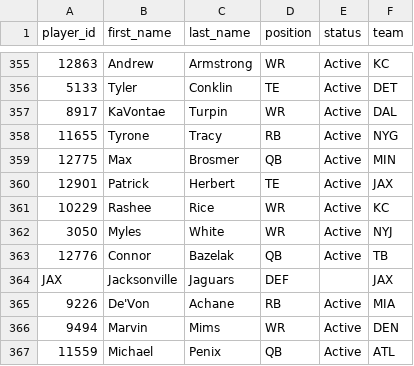
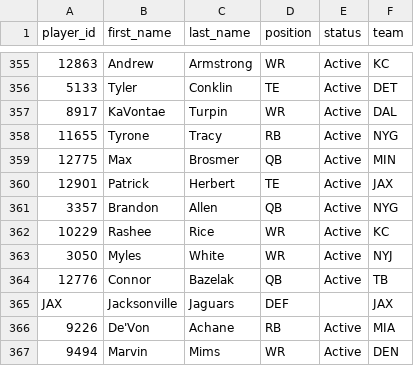
Before and after one commit to wrightc214-PBI/NCAA180-Sleeper, a CSV file: data/Players.csv, drawn as a sheet; only a part is shown, gaps mark what is left out; the shorter side is filled out with more unchanged rows; the diff names each change by its address in the sheet, - before the commit and + after, or states it on an @@ line.

```diff
--- a/data/Players.csv
+++ b/data/Players.csv
+row 361: 3357 | Brandon | Allen | QB | Active | NYG
```
